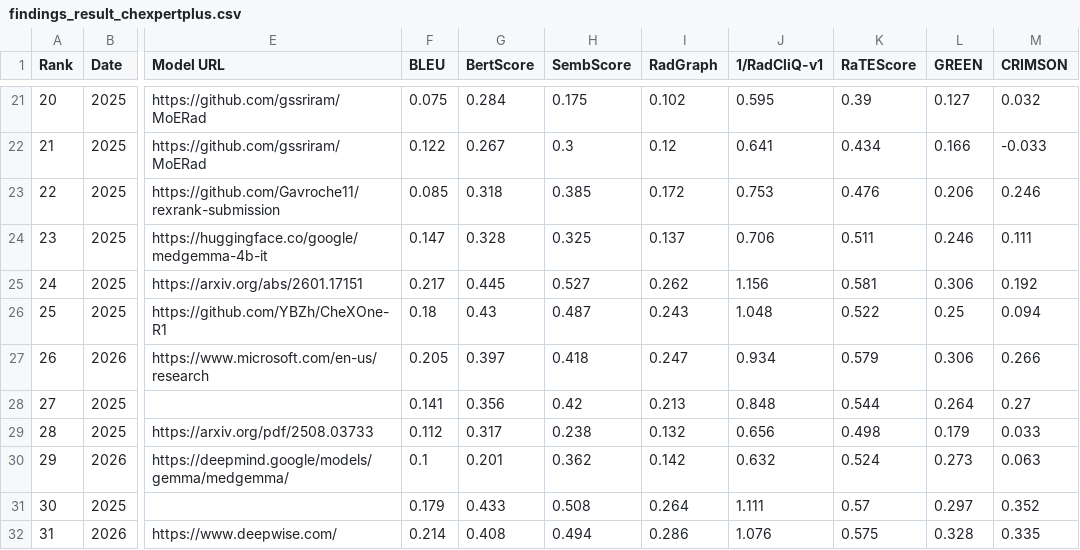
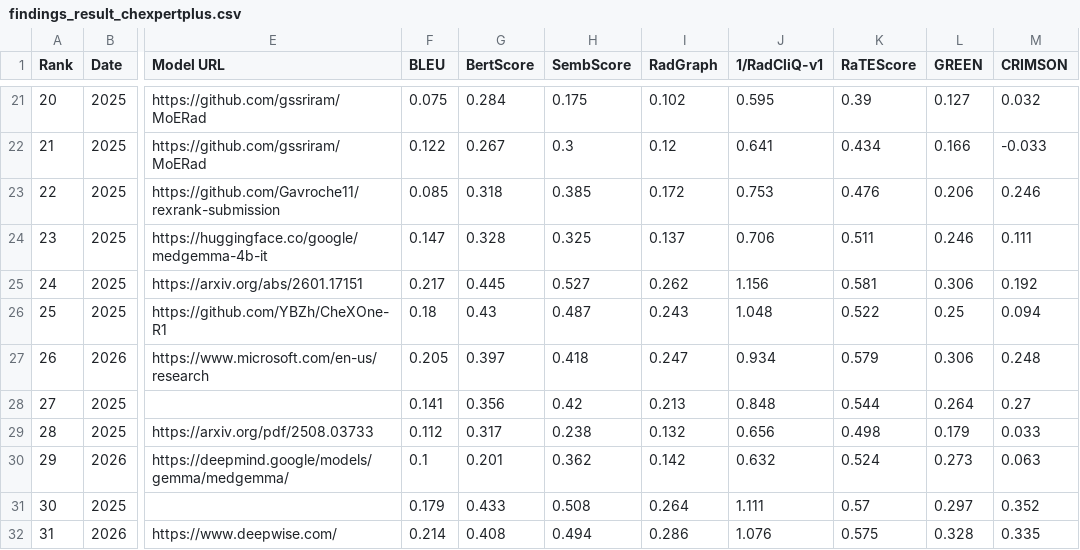
Before and after one commit to rajpurkarlab/ReXrank, a CSV file: results/findings_result_chexpertplus.csv, drawn as a sheet; only a part is shown, gaps mark what is left out; the diff names each change by its address in the sheet, - before the commit and + after, or states it on an @@ line.

```diff
--- a/results/findings_result_chexpertplus.csv
+++ b/results/findings_result_chexpertplus.csv
-M27 (CRIMSON): 0.266
+M27 (CRIMSON): 0.248
```
Also changed, not shown: results/findings_result_gradienthealth.csv, results/findings_result_iu_xray.csv, 6 other files.
